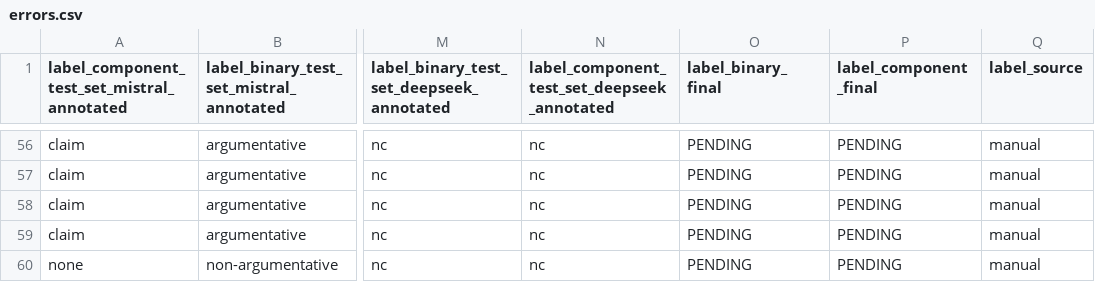
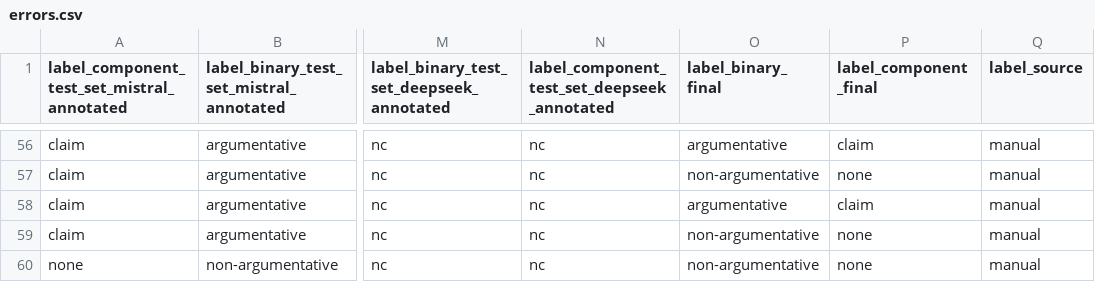
Before and after one commit to nicolasleonri/im_project, a CSV file: data/preprocessing/iaa/errors.csv, drawn as a sheet; only a part is shown, gaps mark what is left out; the diff covers the shown part only; the diff names each change by its address in the sheet, - before the commit and + after, or states it on an @@ line.

```diff
--- a/data/preprocessing/iaa/errors.csv
+++ b/data/preprocessing/iaa/errors.csv
-O56 (label_binary_final): PENDING
+O56 (label_binary_final): argumentative
-P56 (label_component_final): PENDING
+P56 (label_component_final): claim
-O57 (label_binary_final): PENDING
+O57 (label_binary_final): non-argumentative
-P57 (label_component_final): PENDING
+P57 (label_component_final): none
-O58 (label_binary_final): PENDING
+O58 (label_binary_final): argumentative
-P58 (label_component_final): PENDING
+P58 (label_component_final): claim
-O59:O60 (label_binary_final): PENDING
+O59:O60 (label_binary_final): non-argumentative
-P59:P60 (label_component_final): PENDING
+P59:P60 (label_component_final): none
```
Also changed, not shown: 108 edited cells elsewhere in this file, 18 other files.
